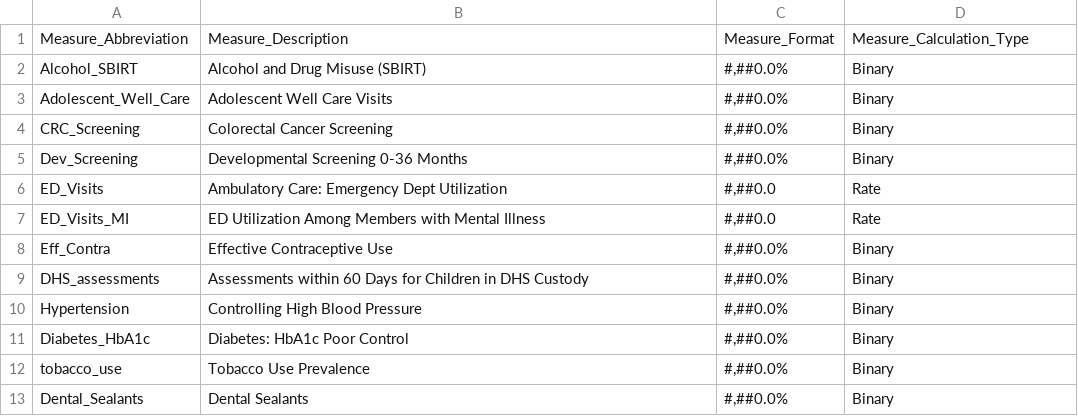
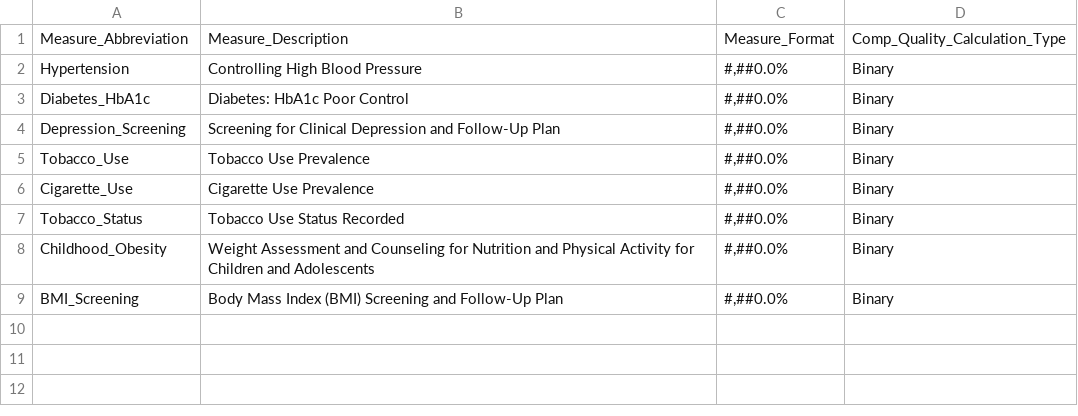
Before and after one commit to Milliman-PRM/oha-incentive-measures, a CSV file: references/_data/OHA_Abbreviations.csv, drawn as a sheet.

Commit message:
Update OHA Abbreviations
Do this to add the ones from WOAH postboarding

```diff
--- a/references/_data/OHA_Abbreviations.csv
+++ b/references/_data/OHA_Abbreviations.csv
@@ -1,13 +1,9 @@
-Measure_Abbreviation,Measure_Description,Measure_Format,Measure_Calculation_Type
-Alcohol_SBIRT,Alcohol and Drug Misuse (SBIRT),"#,##0.0%",Binary
-Adolescent_Well_Care,Adolescent Well Care Visits,"#,##0.0%",Binary
-CRC_Screening,Colorectal Cancer Screening,"#,##0.0%",Binary
-Dev_Screening,Developmental Screening 0-36 Months,"#,##0.0%",Binary
-ED_Visits,Ambulatory Care: Emergency Dept Utilization,"#,##0.0",Rate
-ED_Visits_MI,ED Utilization Among Members with Mental Illness,"#,##0.0",Rate
-Eff_Contra,Effective Contraceptive Use,"#,##0.0%",Binary
-DHS_assessments,Assessments within 60 Days for Children in DHS Custody,"#,##0.0%",Binary
+Measure_Abbreviation,Measure_Description,Measure_Format,Comp_Quality_Calculation_Type
 Hypertension,Controlling High Blood Pressure,"#,##0.0%",Binary
 Diabetes_HbA1c,Diabetes: HbA1c Poor Control,"#,##0.0%",Binary
-tobacco_use,Tobacco Use Prevalence,"#,##0.0%",Binary
-Dental_Sealants,Dental Sealants,"#,##0.0%",Binary
+Depression_Screening,Screening for Clinical Depression and Follow-Up Plan,"#,##0.0%",Binary
+Tobacco_Use,Tobacco Use Prevalence,"#,##0.0%",Binary
+Cigarette_Use,Cigarette Use Prevalence,"#,##0.0%",Binary
+Tobacco_Status,Tobacco Use Status Recorded,"#,##0.0%",Binary
+Childhood_Obesity,Weight Assessment and Counseling for Nutrition and Physical Activity for Children and Adolescents,"#,##0.0%",Binary
+BMI_Screening,Body Mass Index (BMI) Screening and Follow-Up Plan,"#,##0.0%",Binary
```
